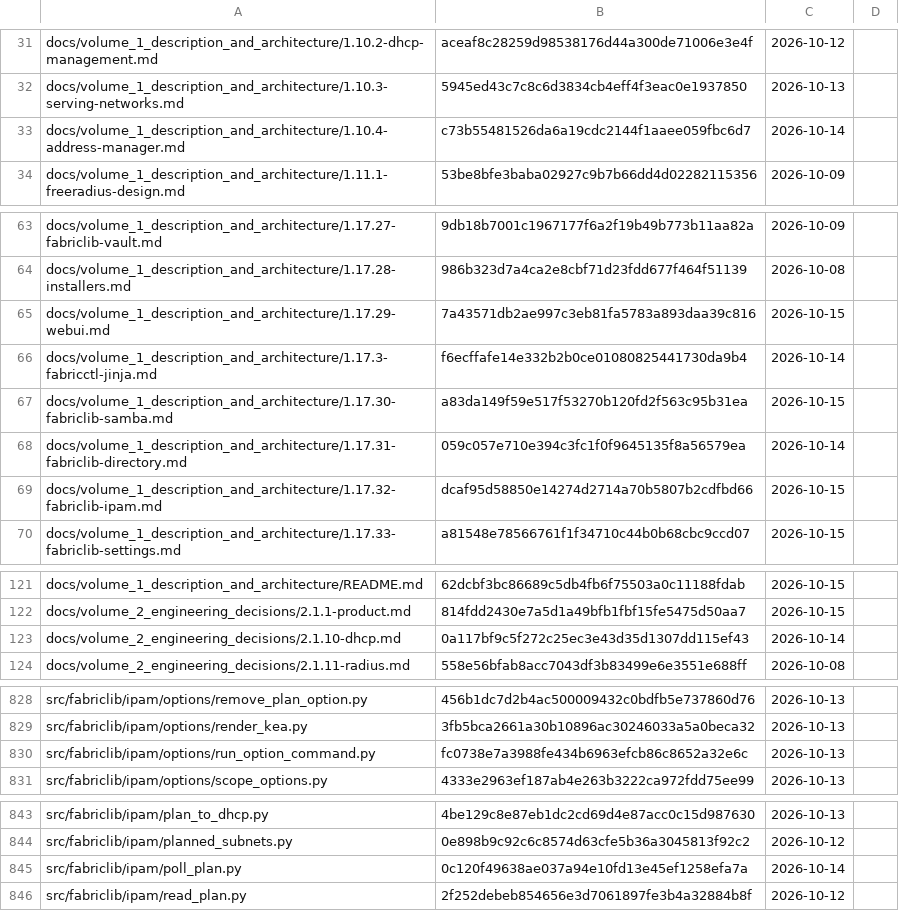
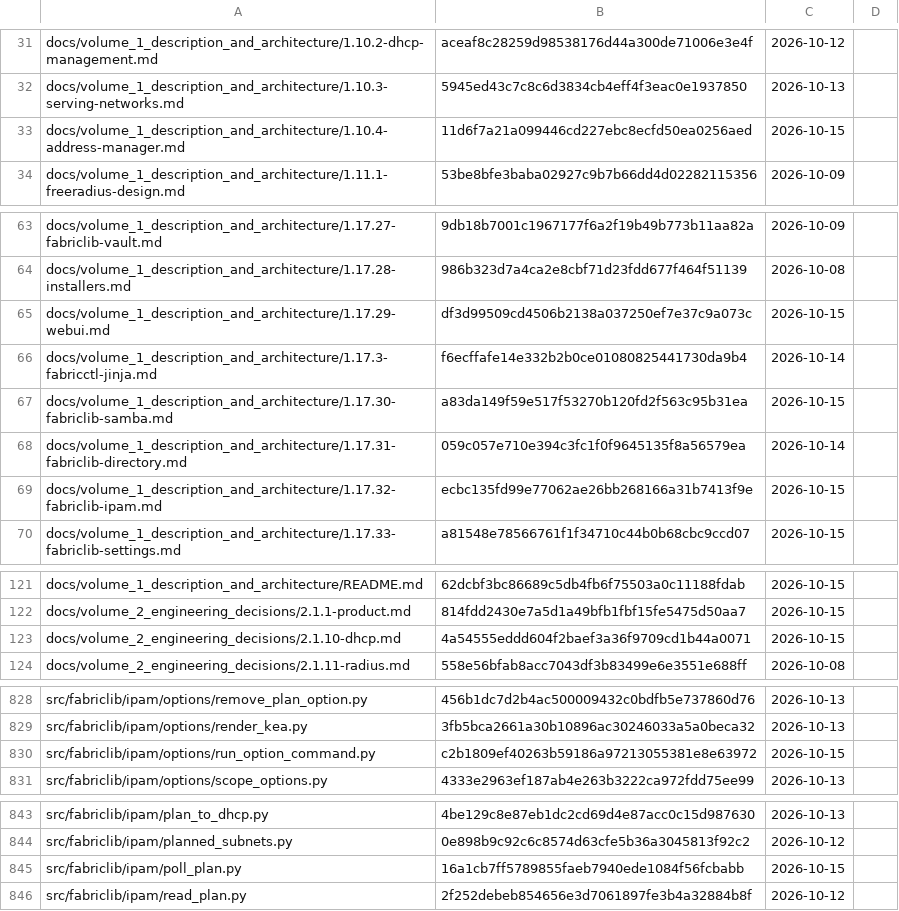
Before and after one commit to archdukejim/fabric-ctl, a TSV file: docs/volume_2_engineering_decisions/assets/review-ledger.tsv, drawn as a sheet; only a part is shown, gaps mark what is left out; the diff covers the shown part only.

```diff
--- a/docs/volume_2_engineering_decisions/assets/review-ledger.tsv
+++ b/docs/volume_2_engineering_decisions/assets/review-ledger.tsv
@@ -32,3 +32,3 @@ docs/volume_1_description_and_architecture/1.10.2-dhcp-management.md	aceaf8c2825
 docs/volume_1_description_and_architecture/1.10.3-serving-networks.md	5945ed43c7c8c6d3834cb4eff4f3eac0e1937850	2026-10-13	
-docs/volume_1_description_and_architecture/1.10.4-address-manager.md	c73b55481526da6a19cdc2144f1aaee059fbc6d7	2026-10-14	
+docs/volume_1_description_and_architecture/1.10.4-address-manager.md	11d6f7a21a099446cd227ebc8ecfd50ea0256aed	2026-10-15	
 docs/volume_1_description_and_architecture/1.11.1-freeradius-design.md	53be8bfe3baba02927c9b7b66dd4d02282115356	2026-10-09	
@@ -64,3 +64,3 @@ docs/volume_1_description_and_architecture/1.17.27-fabriclib-vault.md	9db18b7001
 docs/volume_1_description_and_architecture/1.17.28-installers.md	986b323d7a4ca2e8cbf71d23fdd677f464f51139	2026-10-08	
-docs/volume_1_description_and_architecture/1.17.29-webui.md	7a43571db2ae997c3eb81fa5783a893daa39c816	2026-10-15	
+docs/volume_1_description_and_architecture/1.17.29-webui.md	df3d99509cd4506b2138a037250ef7e37c9a073c	2026-10-15	
 docs/volume_1_description_and_architecture/1.17.3-fabricctl-jinja.md	f6ecffafe14e332b2b0ce01080825441730da9b4	2026-10-14	
@@ -68,3 +68,3 @@ docs/volume_1_description_and_architecture/1.17.30-fabriclib-samba.md	a83da149f5
 docs/volume_1_description_and_architecture/1.17.31-fabriclib-directory.md	059c057e710e394c3fc1f0f9645135f8a56579ea	2026-10-14	
-docs/volume_1_description_and_architecture/1.17.32-fabriclib-ipam.md	dcaf95d58850e14274d2714a70b5807b2cdfbd66	2026-10-15	
+docs/volume_1_description_and_architecture/1.17.32-fabriclib-ipam.md	ecbc135fd99e77062ae26bb268166a31b7413f9e	2026-10-15	
 docs/volume_1_description_and_architecture/1.17.33-fabriclib-settings.md	a81548e78566761f1f34710c44b0b68cbc9ccd07	2026-10-15	
@@ -122,3 +122,3 @@ docs/volume_1_description_and_architecture/README.md	62dcbf3bc86689c5db4fb6f7550
 docs/volume_2_engineering_decisions/2.1.1-product.md	814fdd2430e7a5d1a49bfb1fbf15fe5475d50aa7	2026-10-15	
-docs/volume_2_engineering_decisions/2.1.10-dhcp.md	0a117bf9c5f272c25ec3e43d35d1307dd115ef43	2026-10-14	
+docs/volume_2_engineering_decisions/2.1.10-dhcp.md	4a54555eddd604f2baef3a36f9709cd1b44a0071	2026-10-15	
 docs/volume_2_engineering_decisions/2.1.11-radius.md	558e56bfab8acc7043df3b83499e6e3551e688ff	2026-10-08	
@@ -829,3 +829,3 @@ src/fabriclib/ipam/options/remove_plan_option.py	456b1dc7d2b4ac500009432c0bdfb5e
 src/fabriclib/ipam/options/render_kea.py	3fb5bca2661a30b10896ac30246033a5a0beca32	2026-10-13	
-src/fabriclib/ipam/options/run_option_command.py	fc0738e7a3988fe434b6963efcb86c8652a32e6c	2026-10-13	
+src/fabriclib/ipam/options/run_option_command.py	c2b1809ef40263b59186a97213055381e8e63972	2026-10-15	
 src/fabriclib/ipam/options/scope_options.py	4333e2963ef187ab4e263b3222ca972fdd75ee99	2026-10-13	
@@ -844,3 +844,3 @@ src/fabriclib/ipam/plan_to_dhcp.py	4be129c8e87eb1dc2cd69d4e87acc0c15d987630	2026
 src/fabriclib/ipam/planned_subnets.py	0e898b9c92c6c8574d63cfe5b36a3045813f92c2	2026-10-12	
-src/fabriclib/ipam/poll_plan.py	0c120f49638ae037a94e10fd13e45ef1258efa7a	2026-10-14	
+src/fabriclib/ipam/poll_plan.py	16a1cb7ff5789855faeb7940ede1084f56fcbabb	2026-10-15	
 src/fabriclib/ipam/read_plan.py	2f252debeb854656e3d7061897fe3b4a32884b8f	2026-10-12	
```
Also changed, not shown: 11 edited cells elsewhere in this file, 12 other files.
